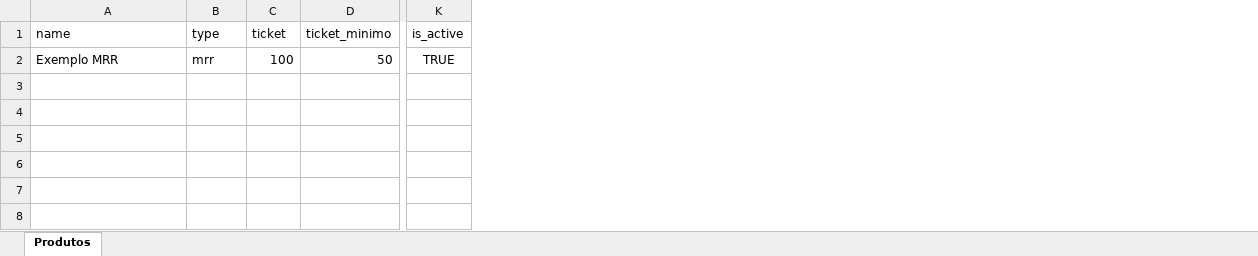
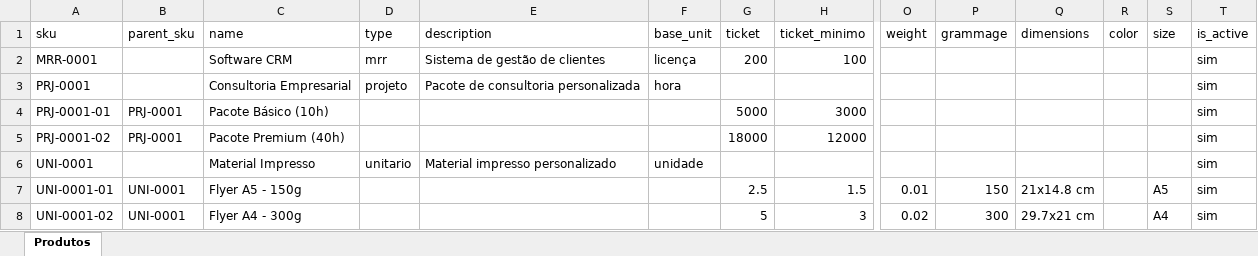
Before and after one commit to fabiomilennials1234-a11y/v8milennialsb2bv2, an Excel workbook: public/products_import_template.xlsx, sheet Produtos, drawn as a sheet; only a part is shown, gaps mark what is left out; values as stored, in another font and other column widths than the file's, no borders; removed rows and columns are numbered as before the commit, all else as after; rows hold the shown columns only; the diff names each change by its address in the sheet, - before the commit and + after, or states it on an @@ line.

```diff
--- a/public/products_import_template.xlsx (sheet Produtos)
+++ b/public/products_import_template.xlsx (sheet Produtos)
+column A (sku), empty
+column B (parent_sku), empty
+column E (description), empty
+column F (base_unit), empty
+column O (weight), empty
+column P (grammage), empty
+column Q (dimensions), empty
+column R (color), empty
+column S (size), empty
-row 2: Exemplo MRR | mrr | 100 | 50 | TRUE
+row 2: MRR-0001 |  | Software CRM | mrr | Sistema de gestão de clientes | licença | 200 | 100 |  |  |  |  |  | sim
+row 3: PRJ-0001 |  | Consultoria Empresarial | projeto | Pacote de consultoria personalizada | hora |  |  |  |  |  |  |  | sim
+row 4: PRJ-0001-01 | PRJ-0001 | Pacote Básico (10h) |  |  |  | 5000 | 3000 |  |  |  |  |  | sim
+row 5: PRJ-0001-02 | PRJ-0001 | Pacote Premium (40h) |  |  |  | 18000 | 12000 |  |  |  |  |  | sim
+row 6: UNI-0001 |  | Material Impresso | unitario | Material impresso personalizado | unidade |  |  |  |  |  |  |  | sim
+row 7: UNI-0001-01 | UNI-0001 | Flyer A5 - 150g |  |  |  | 2.5 | 1.5 | 0.01 | 150 | 21x14.8 cm |  | A5 | sim
+row 8: UNI-0001-02 | UNI-0001 | Flyer A4 - 300g |  |  |  | 5 | 3 | 0.02 | 300 | 29.7x21 cm |  | A4 | sim
```
Also changed, not shown: 10 other files.
